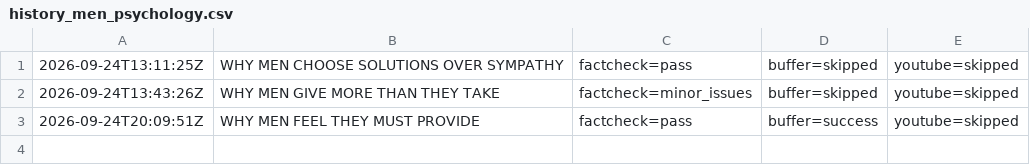
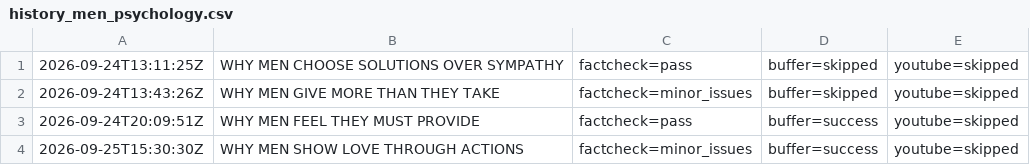
Before and after one commit to oceanfarm1992-design/Auto-Video-Flows, a CSV file: logs/history_men_psychology.csv, drawn as a sheet; the diff names each change by its address in the sheet, - before the commit and + after, or states it on an @@ line.

```diff
--- a/logs/history_men_psychology.csv
+++ b/logs/history_men_psychology.csv
+row 4: 2026-09-25T15:30:30Z | WHY MEN SHOW LOVE THROUGH ACTIONS | factcheck=minor_issues | buffer=success | youtube=skipped
```
Also changed, not shown: 1 other file.
